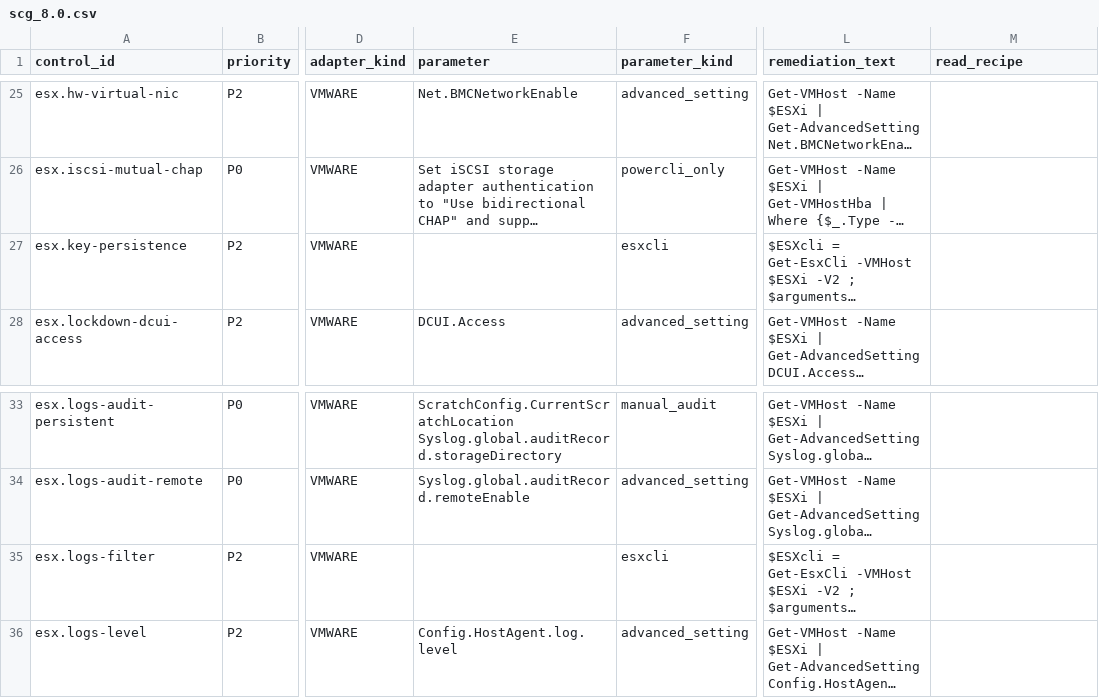
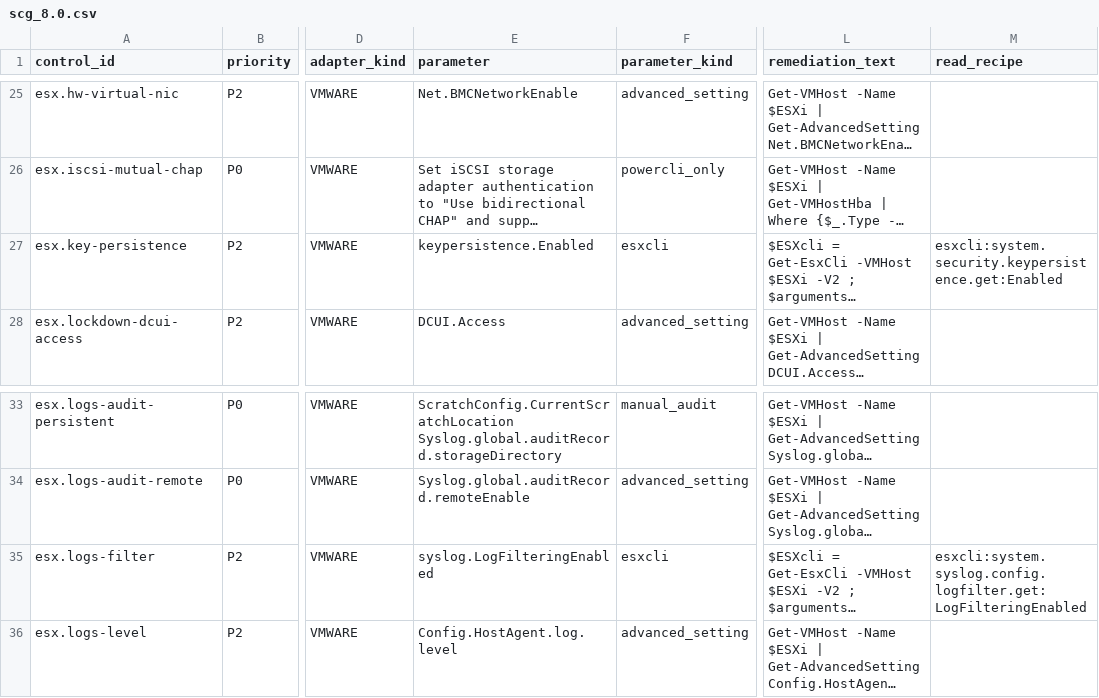
Before and after one commit to sentania-labs/vcf-content-factory, a CSV file: content/sdk-adapters/compliance/profiles/canonical/scg_8.0.csv, drawn as a sheet; only a part is shown, gaps mark what is left out; long unchanged cells end in …; the diff covers the shown part only; the diff names each change by its address in the sheet, - before the commit and + after, or states it on an @@ line.

```diff
--- a/content/sdk-adapters/compliance/profiles/canonical/scg_8.0.csv
+++ b/content/sdk-adapters/compliance/profiles/canonical/scg_8.0.csv
-E27 (parameter): (empty)
+E27 (parameter): keypersistence.Enabled
-M27 (read_recipe): (empty)
+M27 (read_recipe): esxcli:system.security.keypersistence.get:Enabled
-E35 (parameter): (empty)
+E35 (parameter): syslog.LogFilteringEnabled
-M35 (read_recipe): (empty)
+M35 (read_recipe): esxcli:system.syslog.config.logfilter.get:LogFilteringEnabled
```
Also changed, not shown: 28 edited cells elsewhere in this file, content/sdk-adapters/compliance/profiles/canonical/scg_9.0.csv, 8 other files.
